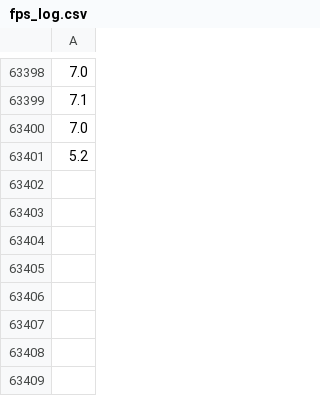
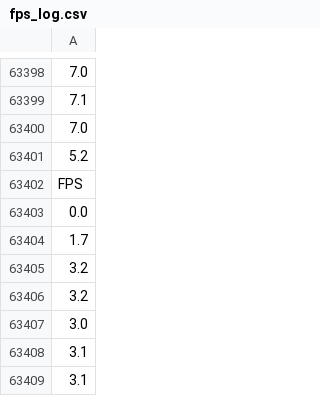
Before and after one commit to CEPrE-Unilurio/ai4coral, a CSV file: logs/fps_log.csv, drawn as a sheet; only a part is shown, gaps mark what is left out; the diff names each change by its address in the sheet, - before the commit and + after, or states it on an @@ line.

```diff
--- a/logs/fps_log.csv
+++ b/logs/fps_log.csv
+row 63402: FPS
+row 63403: 0.0
+row 63404: 1.7
+row 63405: 3.2
+row 63406: 3.2
+row 63407: 3.0
+row 63408: 3.1
+row 63409: 3.1
```
Also changed, not shown: 10 other files.
